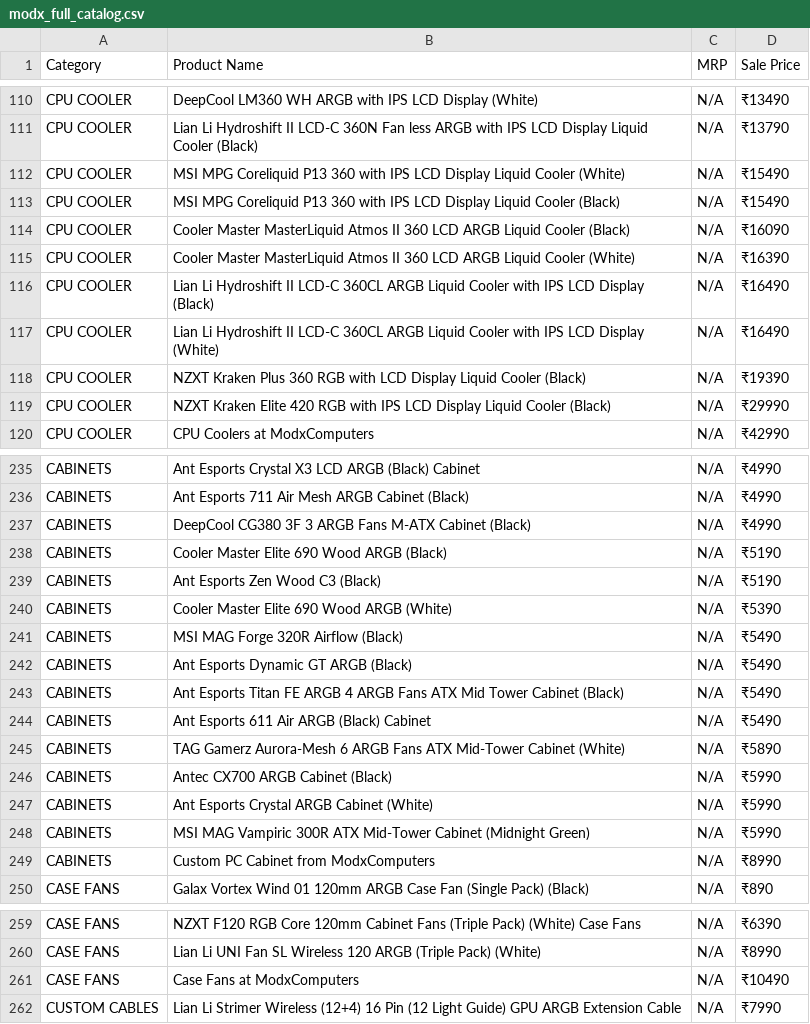
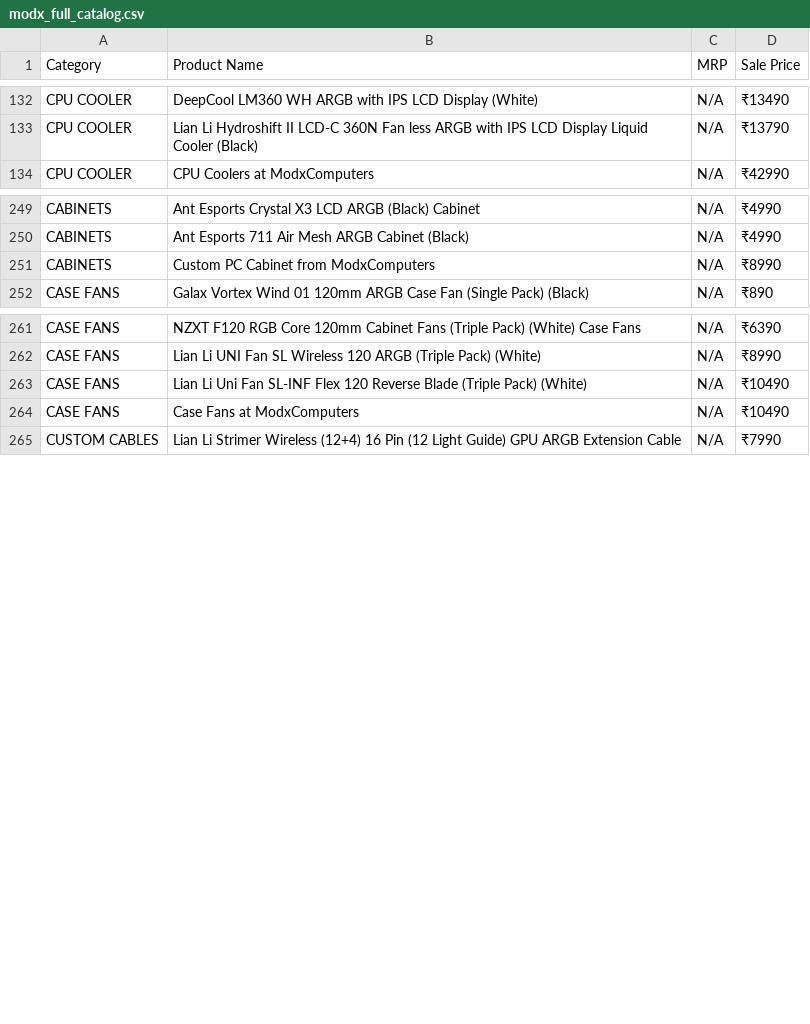
Before and after one commit to PRASAD360/MINE, a CSV file: modx_full_catalog.csv, drawn as a sheet; only a part is shown, gaps mark what is left out; the diff covers the shown part only.

```diff
--- a/modx_full_catalog.csv
+++ b/modx_full_catalog.csv
@@ -111,10 +133,2 @@ CPU COOLER,DeepCool LM360 WH ARGB with IPS LCD Display (White),N/A,₹13490
 CPU COOLER,Lian Li Hydroshift II LCD-C 360N Fan less ARGB with IPS LCD Display Liquid Cooler (Black),N/A,₹13790
-CPU COOLER,MSI MPG Coreliquid P13 360 with IPS LCD Display Liquid Cooler (White),N/A,₹15490
-CPU COOLER,MSI MPG Coreliquid P13 360 with IPS LCD Display Liquid Cooler (Black),N/A,₹15490
-CPU COOLER,Cooler Master MasterLiquid Atmos II 360 LCD ARGB Liquid Cooler (Black),N/A,₹16090
-CPU COOLER,Cooler Master MasterLiquid Atmos II 360 LCD ARGB Liquid Cooler (White),N/A,₹16390
-CPU COOLER,Lian Li Hydroshift II LCD-C 360CL ARGB Liquid Cooler with IPS LCD Display (Black),N/A,₹16490
-CPU COOLER,Lian Li Hydroshift II LCD-C 360CL ARGB Liquid Cooler with IPS LCD Display (White),N/A,₹16490
-CPU COOLER,NZXT Kraken Plus 360 RGB with LCD Display Liquid Cooler (Black),N/A,₹19390
-CPU COOLER,NZXT Kraken Elite 420 RGB with IPS LCD Display Liquid Cooler (Black),N/A,₹29990
 CPU COOLER,CPU Coolers at ModxComputers,N/A,₹42990
@@ -236,14 +250,2 @@ CABINETS,Ant Esports Crystal X3 LCD ARGB (Black) Cabinet,N/A,₹4990
 CABINETS,Ant Esports 711 Air Mesh ARGB Cabinet (Black),N/A,₹4990
-CABINETS,DeepCool CG380 3F  3 ARGB Fans  M-ATX Cabinet (Black),N/A,₹4990
-CABINETS,Cooler Master Elite 690 Wood ARGB (Black),N/A,₹5190
-CABINETS,Ant Esports Zen Wood C3 (Black),N/A,₹5190
-CABINETS,Cooler Master Elite 690 Wood ARGB (White),N/A,₹5390
-CABINETS,MSI MAG Forge 320R Airflow (Black),N/A,₹5490
-CABINETS,Ant Esports Dynamic GT ARGB (Black),N/A,₹5490
-CABINETS,Ant Esports Titan FE ARGB  4 ARGB Fans  ATX Mid Tower Cabinet (Black),N/A,₹5490
-CABINETS,Ant Esports 611 Air ARGB (Black) Cabinet,N/A,₹5490
-CABINETS,TAG Gamerz Aurora-Mesh  6 ARGB Fans  ATX Mid-Tower Cabinet (White),N/A,₹5890
-CABINETS,Antec CX700 ARGB Cabinet (Black),N/A,₹5990
-CABINETS,Ant Esports Crystal ARGB Cabinet (White),N/A,₹5990
-CABINETS,MSI MAG Vampiric 300R  ATX Mid-Tower Cabinet (Midnight Green),N/A,₹5990
 CABINETS,Custom PC Cabinet from ModxComputers,N/A,₹8990
@@ -260,2 +262,3 @@ CASE FANS,NZXT F120 RGB Core 120mm Cabinet Fans (Triple Pack) (White) Case Fans,
 CASE FANS,Lian Li UNI Fan SL Wireless 120 ARGB (Triple Pack) (White),N/A,₹8990
+CASE FANS,Lian Li Uni Fan SL-INF Flex 120 Reverse Blade (Triple Pack) (White),N/A,₹10490
 CASE FANS,Case Fans at ModxComputers,N/A,₹10490
```
Also changed, not shown: 25 added rows, 3 removed rows, 1 moved row and 1 edited cell elsewhere in this file.
